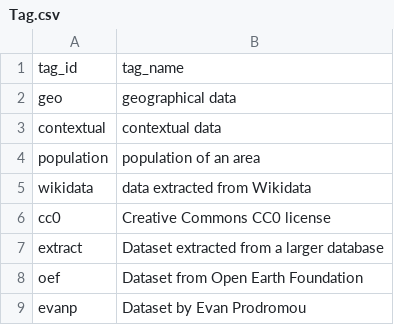
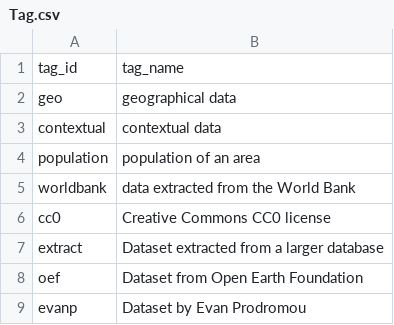
Before and after one commit to Open-Earth-Foundation/OpenClimate-harmonize, a CSV file: data_contextual/subnational/population/OEF:WD:subnational-population:20221106/Tag.csv, drawn as a sheet.

```diff
--- a/data_contextual/subnational/population/OEF:WD:subnational-population:20221106/Tag.csv
+++ b/data_contextual/subnational/population/OEF:WD:subnational-population:20221106/Tag.csv
@@ -4,3 +4,3 @@ contextual,contextual data
 population,population of an area
-wikidata,data extracted from Wikidata
+worldbank,data extracted from the World Bank
 cc0,Creative Commons CC0 license
```
Also changed, not shown: data_contextual/subnational/population/OEF:WD:subnational-population:20221106/DataSource.csv, data_contextual/subnational/population/OEF:WD:subnational-population:20221106/DataSourceTag.csv, 5 other files.
